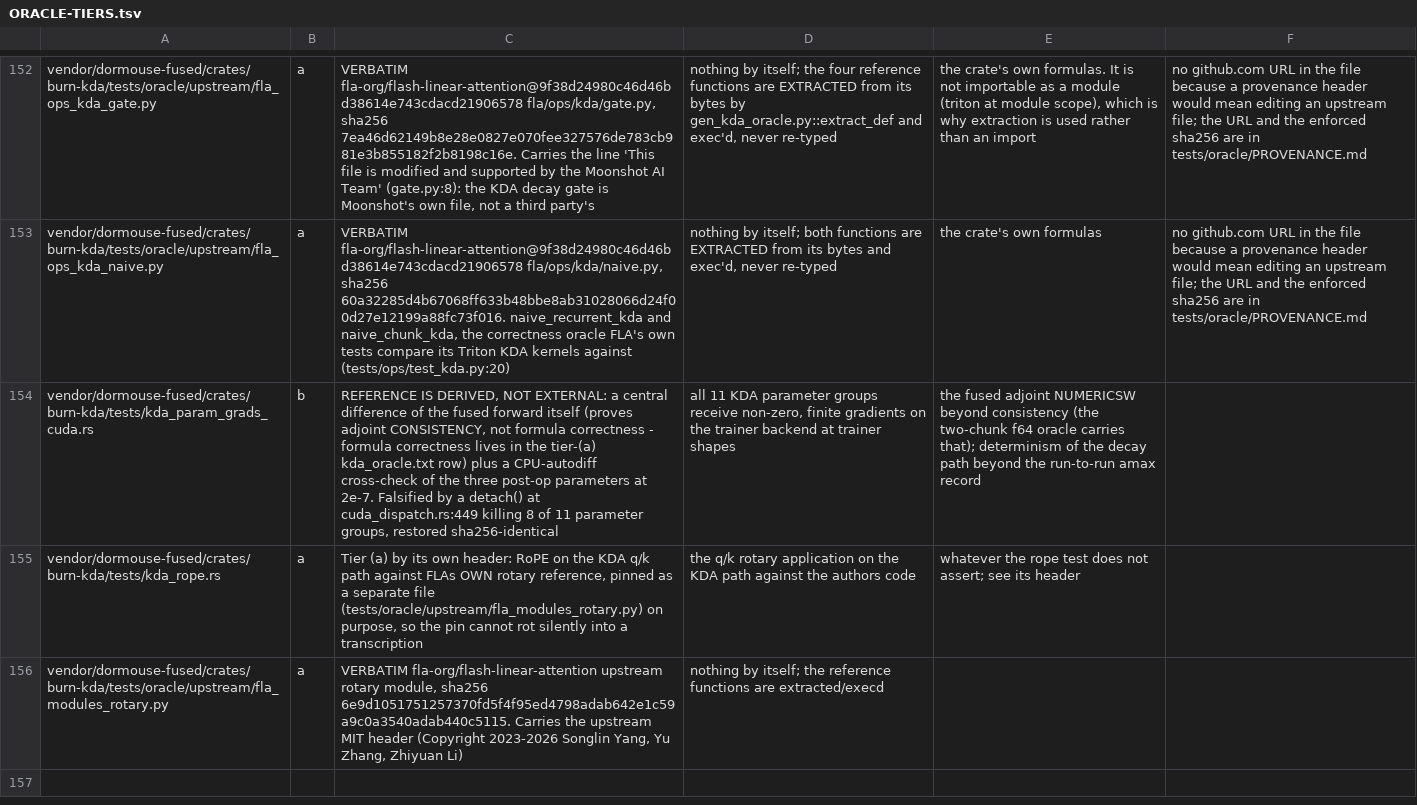
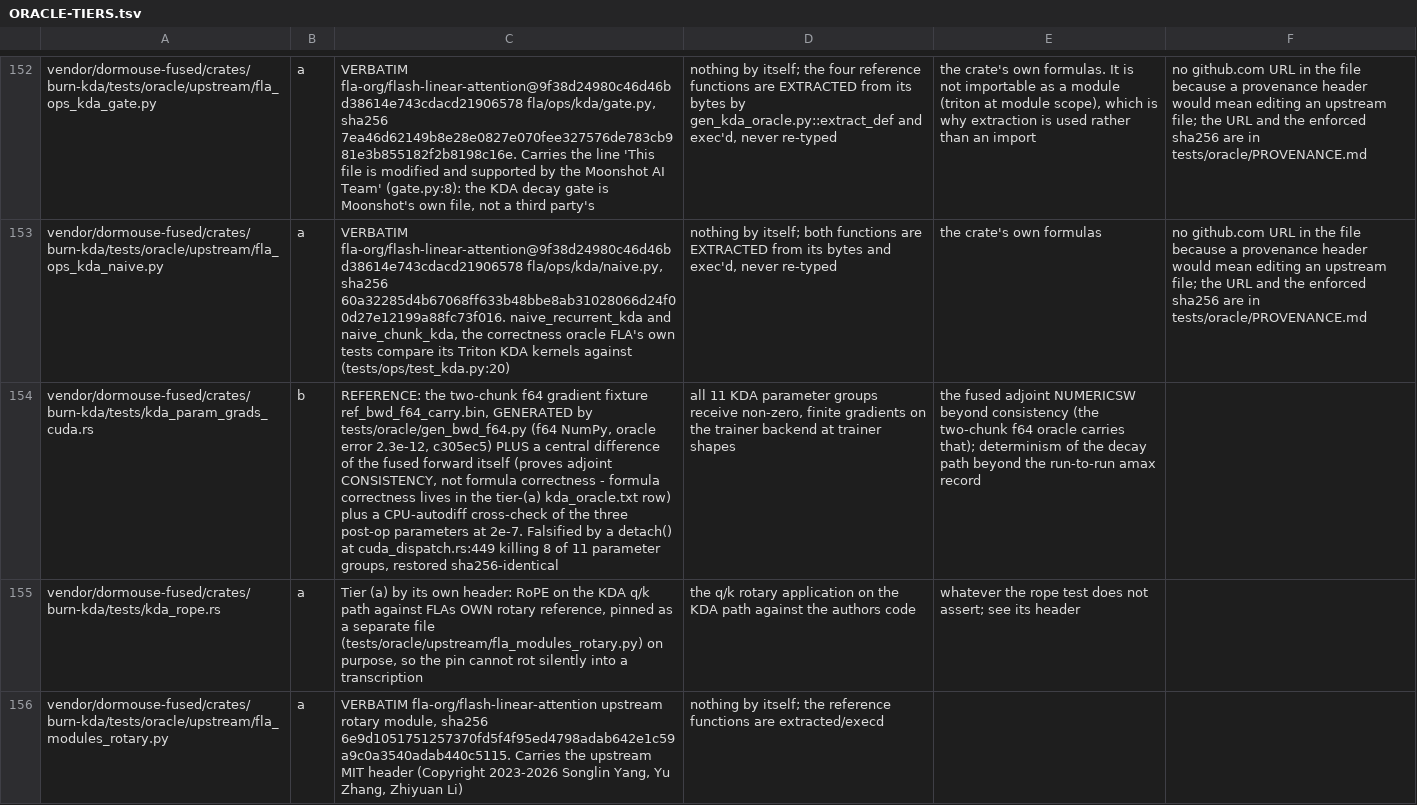
Before and after one commit to sehaxe/dormouse, a TSV file: docs/protocols/ORACLE-TIERS.tsv, drawn as a sheet; only a part is shown, gaps mark what is left out; the diff names each change by its address in the sheet, - before the commit and + after, or states it on an @@ line.

Commit message:
docs(oracle): the gradflow row names its fixture and generator - R3 satisfied

```diff
--- a/docs/protocols/ORACLE-TIERS.tsv
+++ b/docs/protocols/ORACLE-TIERS.tsv
-C154: REFERENCE IS DERIVED, NOT EXTERNAL: a central…
+C154: REFERENCE: the two-chunk f64 gradient fixture ref_bwd_f64_carry.bin, GENERATED by tests/oracle/gen_bwd_f64.py (f64 NumPy, oracle error 2.3e-12, c305ec5) PLUS a central…
```
